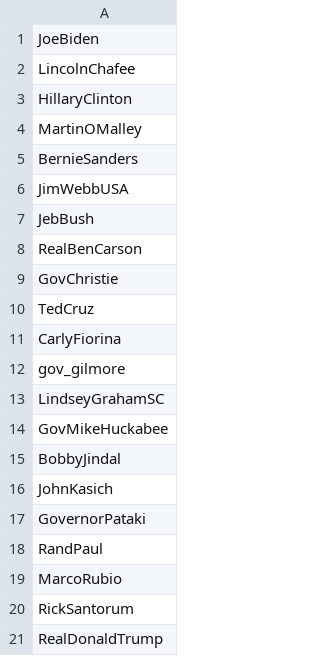
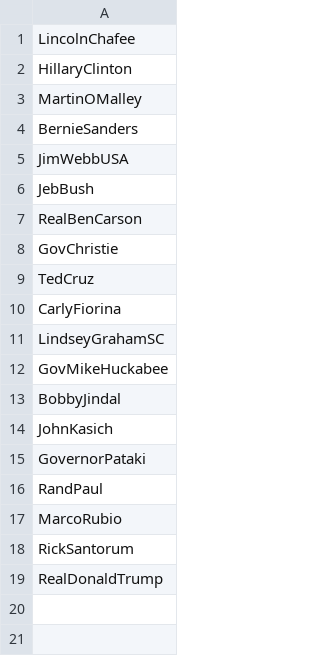
Before and after one commit to smortime/Honors_Thesis, a CSV file: data_sets/candidates_twitter.csv, drawn as a sheet.

Commit message:
Added data sets, unfinshed merge script, and other small changes

```diff
--- a/data_sets/candidates_twitter.csv
+++ b/data_sets/candidates_twitter.csv
@@ -1,2 +1 @@
-JoeBiden
 LincolnChafee
@@ -11,3 +10,2 @@ TedCruz
 CarlyFiorina
-gov_gilmore
 LindseyGrahamSC
```
Also changed, not shown: 15 other files.
